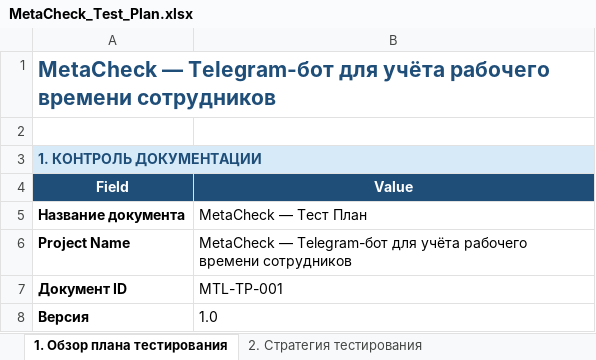
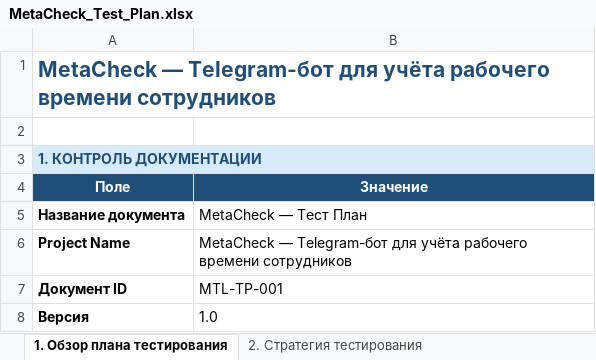
Before and after one commit to Mishadovydenkov/telegram-employee-checkin, an Excel workbook: docs/qa/MetaCheck_Test_Plan.xlsx, sheet 1. Обзор плана тестирования, drawn as a sheet; only a part is shown; values as stored, in another font and other column widths than the file's, no borders; removed rows and columns are numbered as before the commit, all else as after; the diff names each change by its address in the sheet, - before the commit and + after, or states it on an @@ line.

Commit message:
Add files via upload

```diff
--- a/docs/qa/MetaCheck_Test_Plan.xlsx (sheet 1. Обзор плана тестирования)
+++ b/docs/qa/MetaCheck_Test_Plan.xlsx (sheet 1. Обзор плана тестирования)
-row 4: Field | Value
+row 4: Поле | Значение
```
Also changed, not shown: sheet 3. Расписание и ресурсы.
